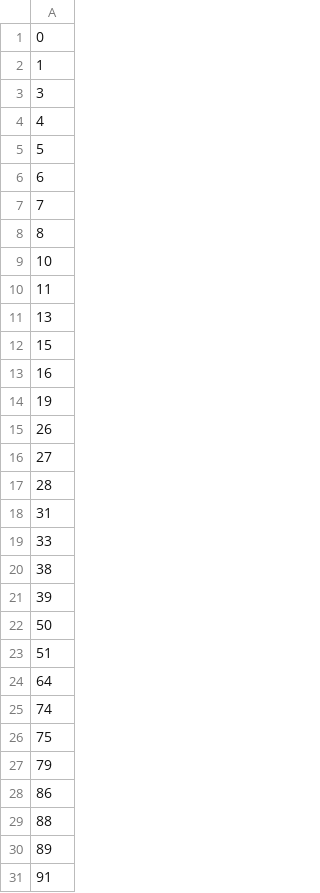
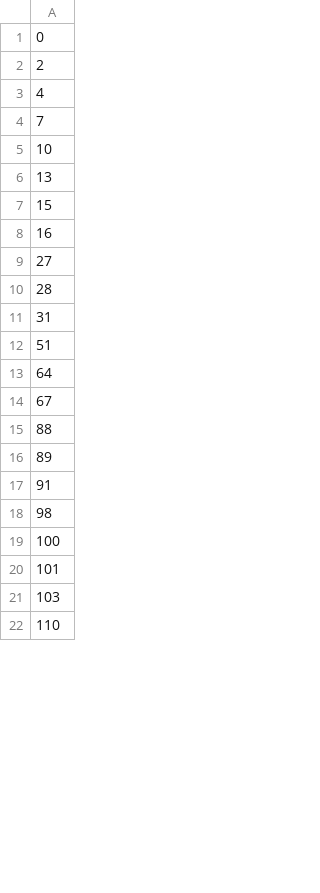
Before and after one commit to starlordvk/Prediction-Of-Cardiac-Arrhythmia, a CSV file: import_features_index_after_random_forrests.csv, drawn as a sheet; only a part is shown; the shorter side is filled out with more unchanged rows; the diff covers the shown part only.

```diff
--- a/import_features_index_after_random_forrests.csv
+++ b/import_features_index_after_random_forrests.csv
@@ -1,11 +1,6 @@
 0
-1
-3
+2
 4
-5
-6
 7
-8
 10
-11
 13
@@ -13,4 +8,2 @@
 16
-19
-26
 27
@@ -18,12 +11,5 @@
 31
-33
-38
-39
-50
 51
 64
-74
-75
-79
-86
+67
 88
```
Also changed, not shown: 56 added rows, 42 removed rows and 3 edited cells elsewhere in this file, randforrests.csv, 5 other files.
